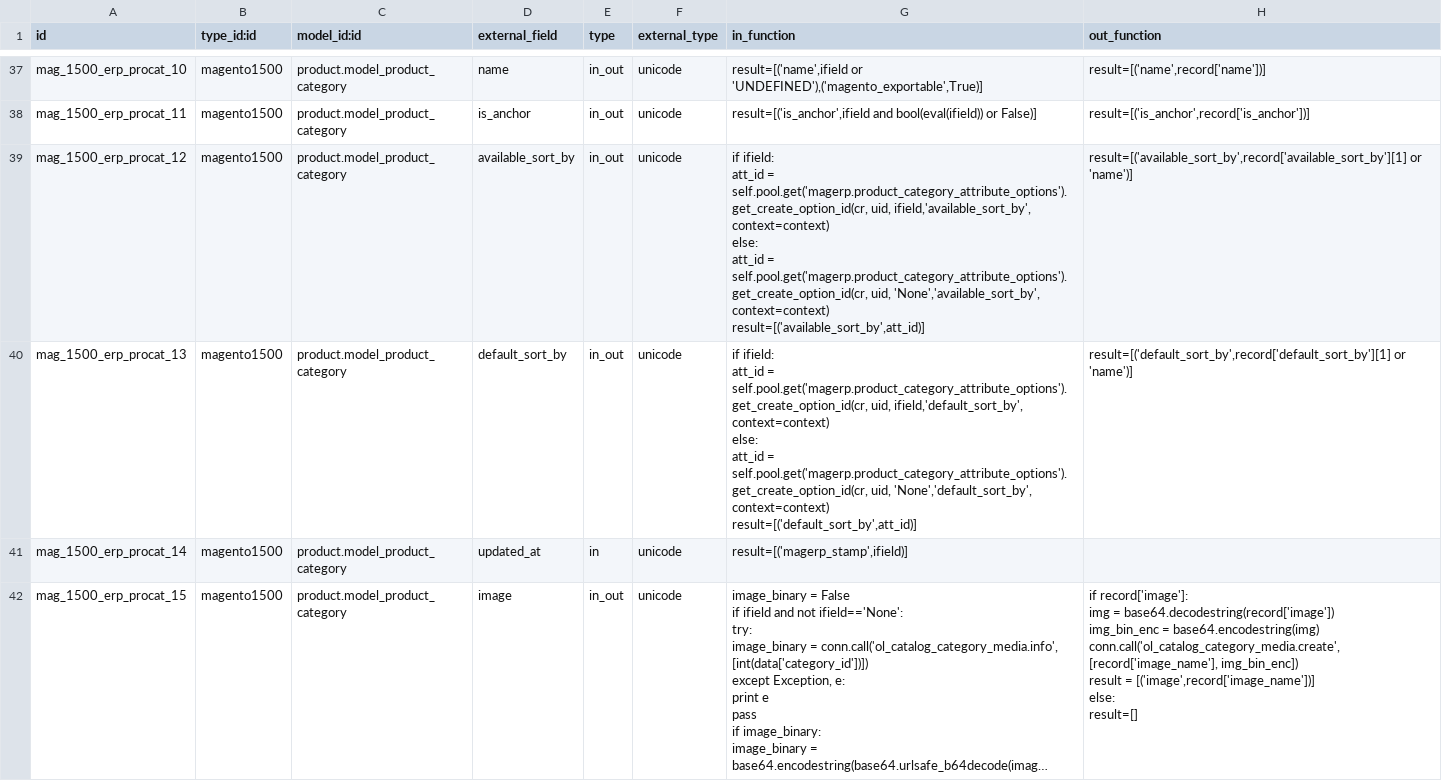
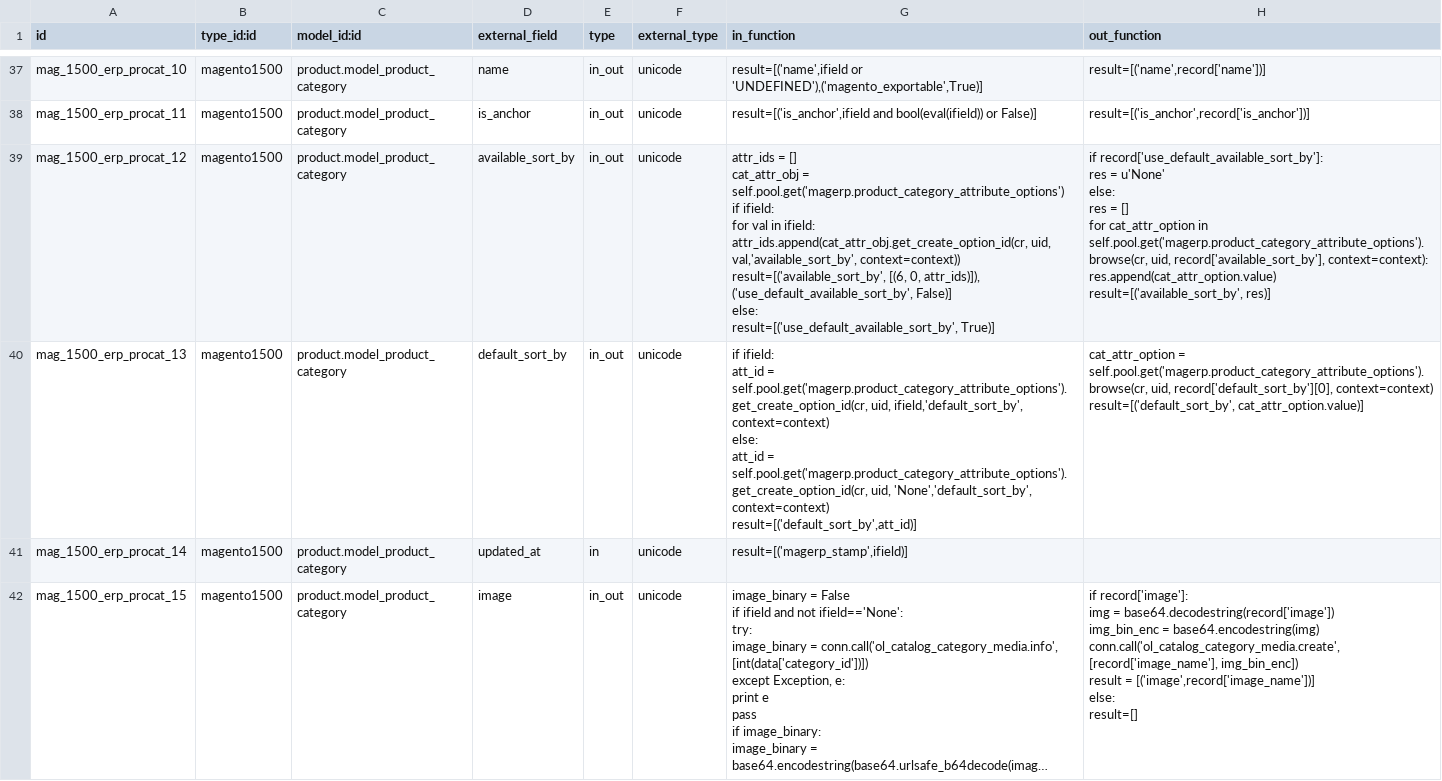
Before and after one commit to florian-dacosta/connector-magento, a CSV file: magentoerpconnect/settings/1.5.0.0/external.mappinglines.template.csv, drawn as a sheet; only a part is shown, gaps mark what is left out; long unchanged cells end in …; ↵ is a line break in a cell; the diff names each change by its address in the sheet, - before the commit and + after, or states it on an @@ line.

Commit message:
[FIX] fix/refactor the way to manage the product category option available_sort_by

```diff
--- a/magentoerpconnect/settings/1.5.0.0/external.mappinglines.template.csv
+++ b/magentoerpconnect/settings/1.5.0.0/external.mappinglines.template.csv
-G39 (in_function): if ifield: ↵ att_id = self.pool.get('magerp.product_category_attribute_options').get_create_option_id(cr, uid, ifield,'available_sort_by', context=context) ↵ else: ↵ att_id = self.pool.get('magerp.product_category_attribute_options').get_create_option_id(cr, uid, 'None','available_sort_by', context=context) ↵ result=[('available_sort_by',att_id)]
+G39 (in_function): attr_ids = [] ↵ cat_attr_obj = self.pool.get('magerp.product_category_attribute_options') ↵ if ifield: ↵ for val in ifield: ↵ attr_ids.append(cat_attr_obj.get_create_option_id(cr, uid, val,'available_sort_by', context=context)) ↵ result=[('available_sort_by', [(6, 0, attr_ids)]), ('use_default_available_sort_by', False)] ↵ else: ↵ result=[('use_default_available_sort_by', True)]
-H39 (out_function): result=[('available_sort_by',record['available_sort_by'][1] or 'name')]
+H39 (out_function): if record['use_default_available_sort_by']: ↵ res = u'None' ↵ else: ↵ res = [] ↵ for cat_attr_option in self.pool.get('magerp.product_category_attribute_options').browse(cr, uid, record['available_sort_by'], context=context): ↵ res.append(cat_attr_option.value) ↵ result=[('available_sort_by', res)]
-H40 (out_function): result=[('default_sort_by',record['default_sort_by'][1] or 'name')]
+H40 (out_function): cat_attr_option = self.pool.get('magerp.product_category_attribute_options').browse(cr, uid, record['default_sort_by'][0], context=context) ↵ result=[('default_sort_by', cat_attr_option.value)]
```
Also changed, not shown: magentoerpconnect/settings/1.3.2.4/external.mappinglines.template.csv, magentoerpconnect/settings/magerp.product_category_attribute_options.csv, 2 other files.
